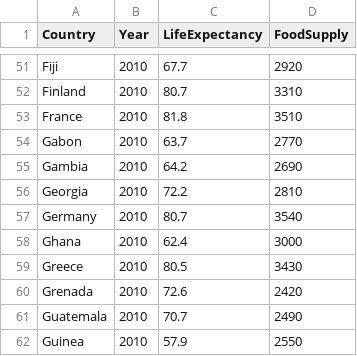
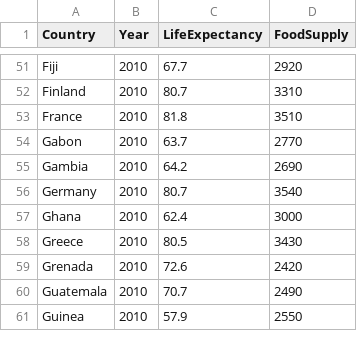
Before and after one commit to amanster22/goaAman, a CSV file: 2010Final.csv, drawn as a sheet; only a part is shown, gaps mark what is left out.

Commit message:
Update 2010Final.csv

```diff
--- a/2010Final.csv
+++ b/2010Final.csv
@@ -55,3 +55,2 @@ Gabon,2010,63.7,2770
 Gambia,2010,64.2,2690
-Georgia,2010,72.2,2810
 Germany,2010,80.7,3540
```
